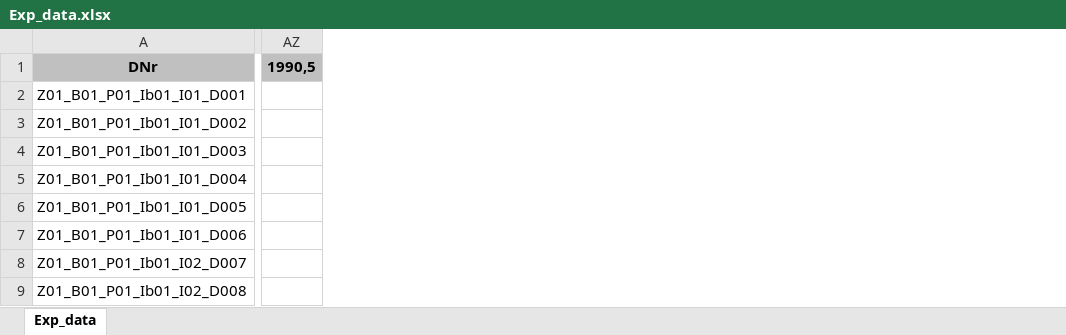
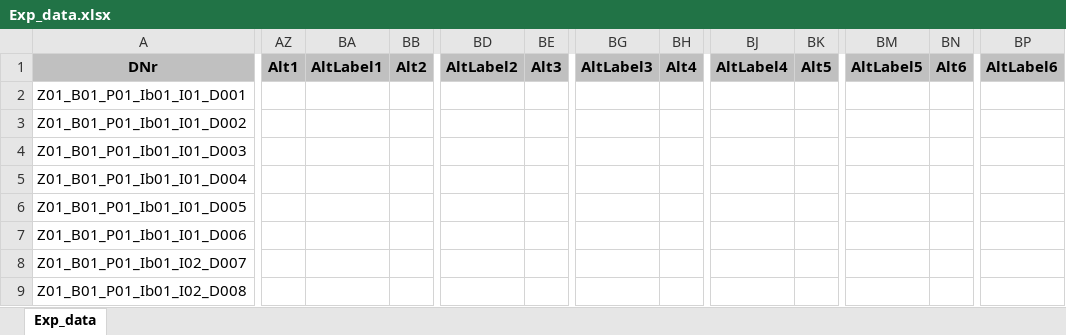
Before and after one commit to DnsUpgradeEnvironment/transfer, an Excel workbook: Exp_data.xlsx, sheet Exp_data, drawn as a sheet; only a part is shown, gaps mark what is left out; values as stored, in another font and other column widths than the file's, no borders; removed rows and columns are numbered as before the commit, all else as after; the diff covers the shown part only; the diff names each change by its address in the sheet, - before the commit and + after, or states it on an @@ line.

```diff
--- a/Exp_data.xlsx (sheet Exp_data)
+++ b/Exp_data.xlsx (sheet Exp_data)
-column AZ, row 1: 1990,5
+column AZ, row 1: Alt1
+column BA, row 1: AltLabel1
+column BB, row 1: Alt2
+column BD, row 1: AltLabel2
+column BE, row 1: Alt3
+column BG, row 1: AltLabel3
+column BH, row 1: Alt4
+column BJ, row 1: AltLabel4
+column BK, row 1: Alt5
+column BM, row 1: AltLabel5
+column BN, row 1: Alt6
+column BP, row 1: AltLabel6
```
Also changed, not shown: 8 added columns, 28 removed columns and 36 edited cells elsewhere in this sheet, Exp_meta.xlsx.
